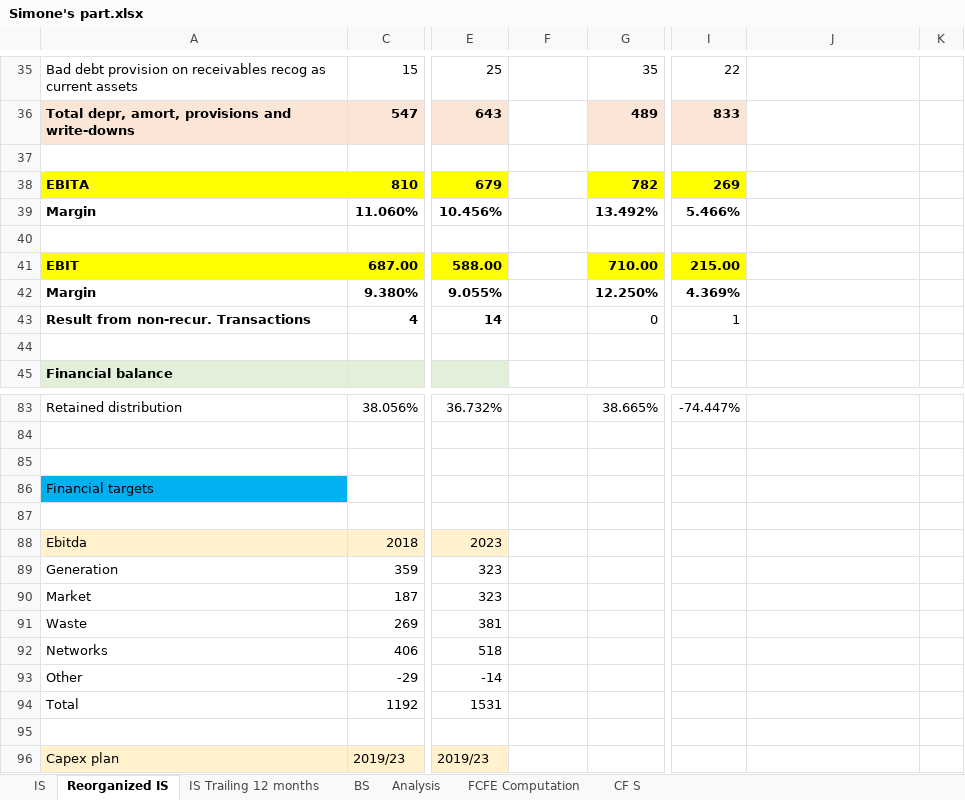
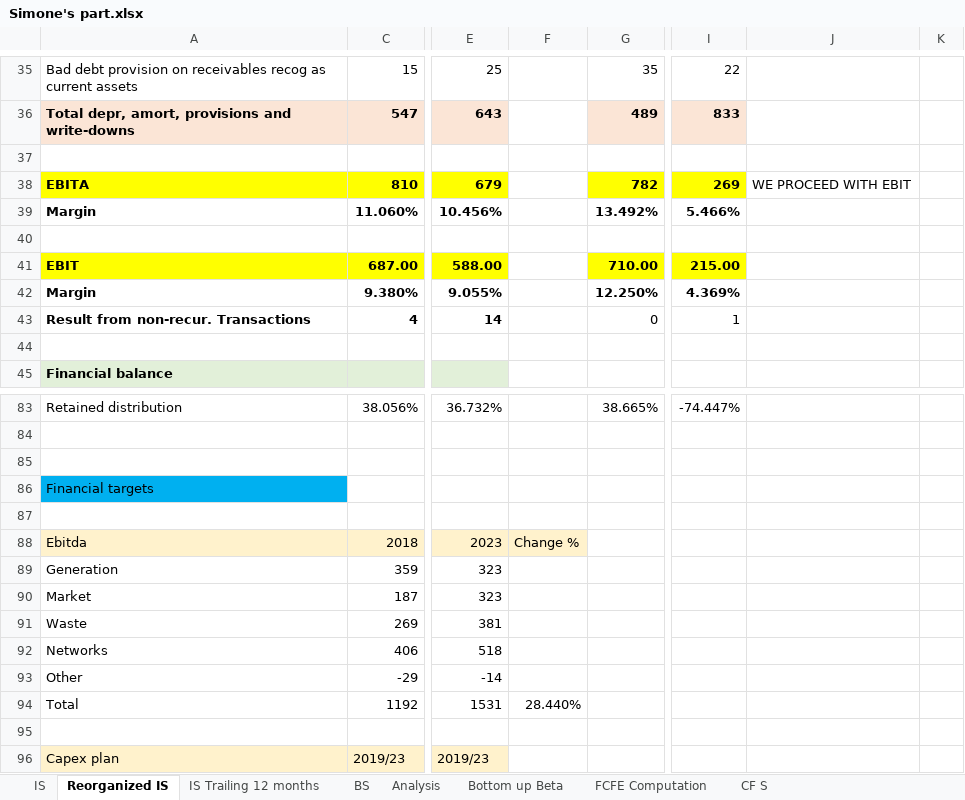
Before and after one commit to simonelucchesi/Corporate-project-, an Excel workbook: Project/Work in progress/Simone's part.xlsx, sheet Reorganized IS, drawn as a sheet; only a part is shown, gaps mark what is left out; values as stored, in another font and other column widths than the file's, no borders; charts and pictures not drawn; the diff names each change by its address in the sheet, - before the commit and + after, or states it on an @@ line.

```diff
--- a/Project/Work in progress/Simone's part.xlsx (sheet Reorganized IS)
+++ b/Project/Work in progress/Simone's part.xlsx (sheet Reorganized IS)
+sheet tab: Bottom up Beta
-J38: (empty)
+J38: WE PROCEED WITH EBIT
-F88: (empty)
+F88: Change %
-F88 fill: none
+F88 fill: #FFF2CC
-F94: (empty)
+F94: 28.440%
```
Also changed, not shown: sheet Analysis.
